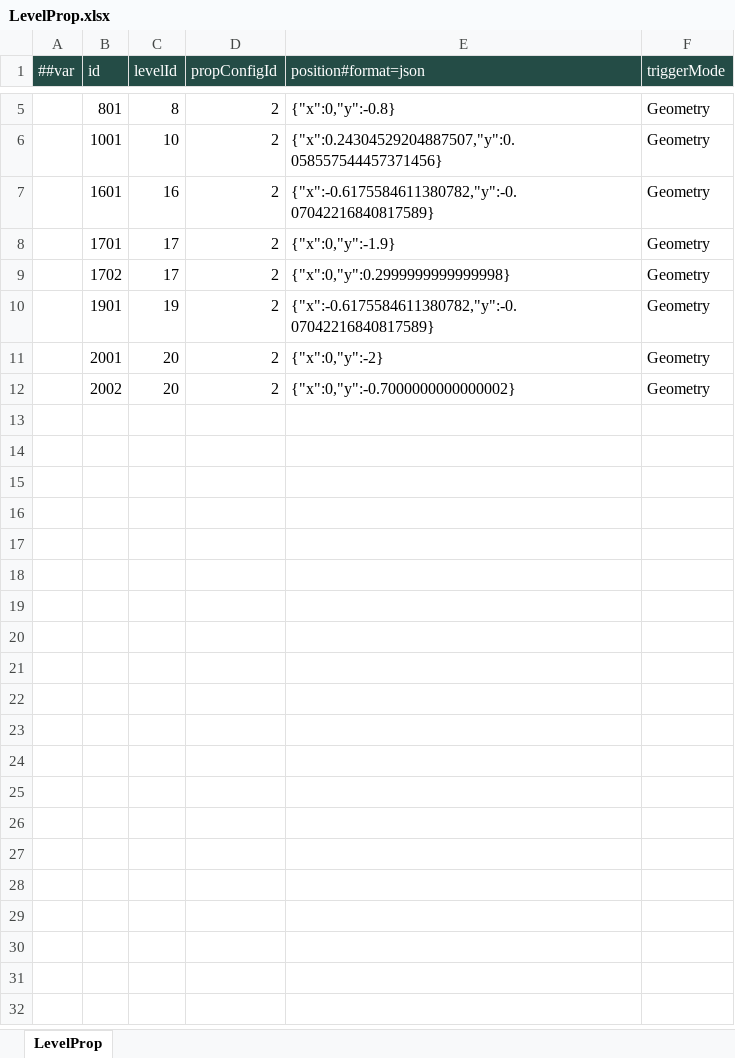
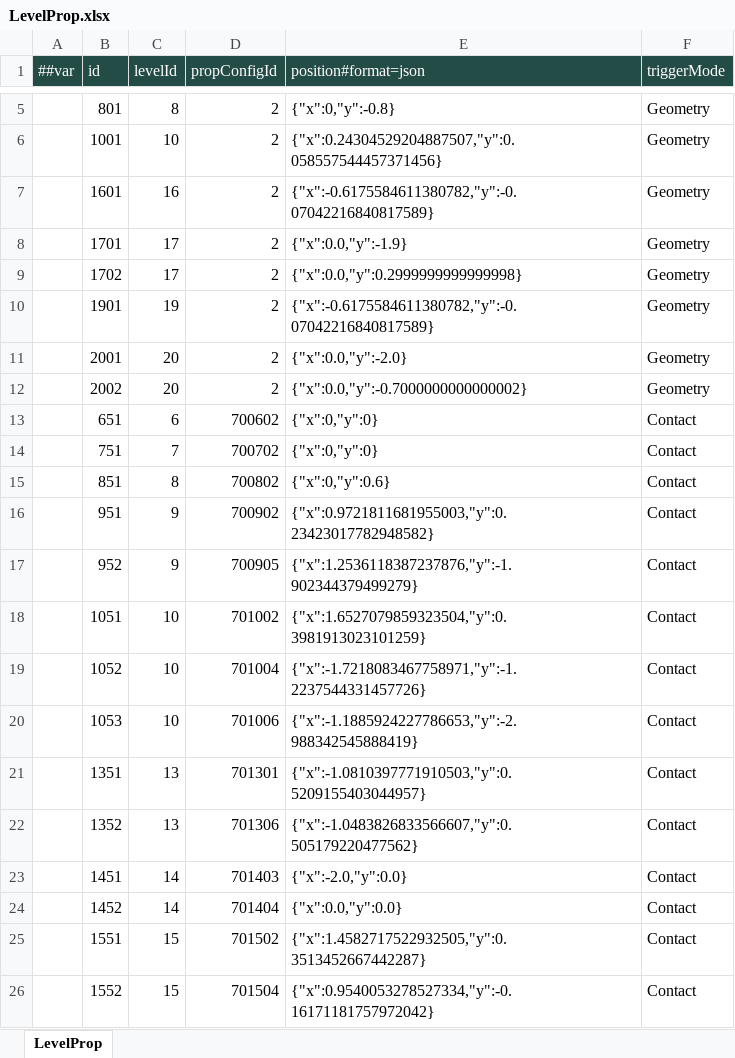
Before and after one commit to ShirayukiHimekiko/Billiards, an Excel workbook: Configs/GameConfig/Datas/LevelProp.xlsx, sheet LevelProp, drawn as a sheet; only a part is shown, gaps mark what is left out; values as stored, in another font and other column widths than the file's, no borders; the diff covers the shown part only; the diff names each change by its address in the sheet, - before the commit and + after, or states it on an @@ line.

Commit message:
[Add] 完成钥匙解锁洞配置闭环
1. 将旧 UnlockPocket 几何绑定迁移为 25 个接触型钥匙配置和摆放
2. 补齐 KeyProp 组件、Luban 配置生成器及配置二进制
3. 更新 v0.3 执行日志并记录 Unity 资源流水线阻塞

```diff
--- a/Configs/GameConfig/Datas/LevelProp.xlsx (sheet LevelProp)
+++ b/Configs/GameConfig/Datas/LevelProp.xlsx (sheet LevelProp)
-E8 (position#format=json): {"x":0,"y":-1.9}
+E8 (position#format=json): {"x":0.0,"y":-1.9}
-E9 (position#format=json): {"x":0,"y":0.2999999999999998}
+E9 (position#format=json): {"x":0.0,"y":0.2999999999999998}
-E11 (position#format=json): {"x":0,"y":-2}
+E11 (position#format=json): {"x":0.0,"y":-2.0}
-E12 (position#format=json): {"x":0,"y":-0.7000000000000002}
+E12 (position#format=json): {"x":0.0,"y":-0.7000000000000002}
+row 13:  | 651 | 6 | 700602 | {"x":0,"y":0} | Contact
+row 14:  | 751 | 7 | 700702 | {"x":0,"y":0} | Contact
+row 15:  | 851 | 8 | 700802 | {"x":0,"y":0.6} | Contact
+row 16:  | 951 | 9 | 700902 | {"x":0.9721811681955003,"y":0.23423017782948582} | Contact
+row 17:  | 952 | 9 | 700905 | {"x":1.2536118387237876,"y":-1.902344379499279} | Contact
+row 18:  | 1051 | 10 | 701002 | {"x":1.6527079859323504,"y":0.3981913023101259} | Contact
+row 19:  | 1052 | 10 | 701004 | {"x":-1.7218083467758971,"y":-1.2237544331457726} | Contact
+row 20:  | 1053 | 10 | 701006 | {"x":-1.1885924227786653,"y":-2.988342545888419} | Contact
+row 21:  | 1351 | 13 | 701301 | {"x":-1.0810397771910503,"y":0.5209155403044957} | Contact
+row 22:  | 1352 | 13 | 701306 | {"x":-1.0483826833566607,"y":0.505179220477562} | Contact
+row 23:  | 1451 | 14 | 701403 | {"x":-2.0,"y":0.0} | Contact
+row 24:  | 1452 | 14 | 701404 | {"x":0.0,"y":0.0} | Contact
+row 25:  | 1551 | 15 | 701502 | {"x":1.4582717522932505,"y":0.3513452667442287} | Contact
+row 26:  | 1552 | 15 | 701504 | {"x":0.9540053278527334,"y":-0.16171181757972042} | Contact
```
Also changed, not shown: 11 added rows elsewhere in this sheet, Configs/GameConfig/Datas/LevelGeometry.xlsx, Configs/GameConfig/Datas/Prop.xlsx, 9 other files.
